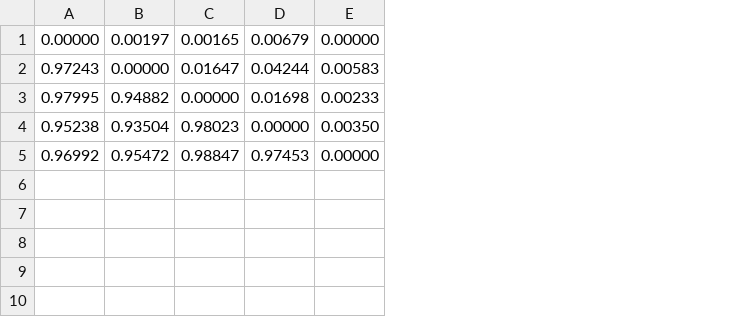
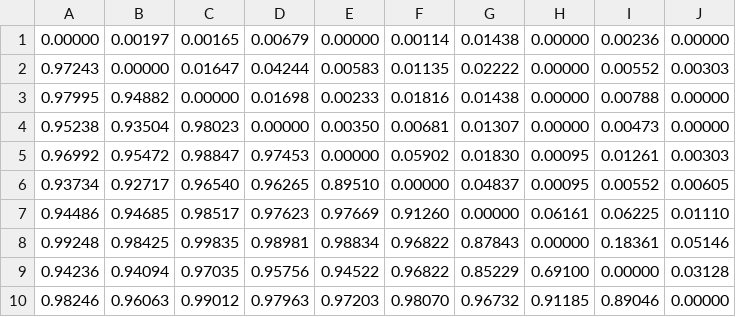
Before and after one commit to heiden/stats, a CSV file: parametrização/nsga/c_it.csv, drawn as a sheet; the diff names each change by its address in the sheet, - before the commit and + after, or states it on an @@ line.

```diff
--- a/parametrização/nsga/c_it.csv
+++ b/parametrização/nsga/c_it.csv
+column F, rows 1-5: 0.00114 | 0.01135 | 0.01816 | 0.00681 | 0.05902
+column G, rows 1-5: 0.01438 | 0.02222 | 0.01438 | 0.01307 | 0.01830
+column H, rows 1-5: 0.00000 | 0.00000 | 0.00000 | 0.00000 | 0.00095
+column I, rows 1-5: 0.00236 | 0.00552 | 0.00788 | 0.00473 | 0.01261
+column J, rows 1-5: 0.00000 | 0.00303 | 0.00000 | 0.00000 | 0.00303
+row 6: 0.93734 | 0.92717 | 0.96540 | 0.96265 | 0.89510 | 0.00000 | 0.04837 | 0.00095 | 0.00552 | 0.00605
+row 7: 0.94486 | 0.94685 | 0.98517 | 0.97623 | 0.97669 | 0.91260 | 0.00000 | 0.06161 | 0.06225 | 0.01110
+row 8: 0.99248 | 0.98425 | 0.99835 | 0.98981 | 0.98834 | 0.96822 | 0.87843 | 0.00000 | 0.18361 | 0.05146
+row 9: 0.94236 | 0.94094 | 0.97035 | 0.95756 | 0.94522 | 0.96822 | 0.85229 | 0.69100 | 0.00000 | 0.03128
+row 10: 0.98246 | 0.96063 | 0.99012 | 0.97963 | 0.97203 | 0.98070 | 0.96732 | 0.91185 | 0.89046 | 0.00000
```
Also changed, not shown: 2 other files.
